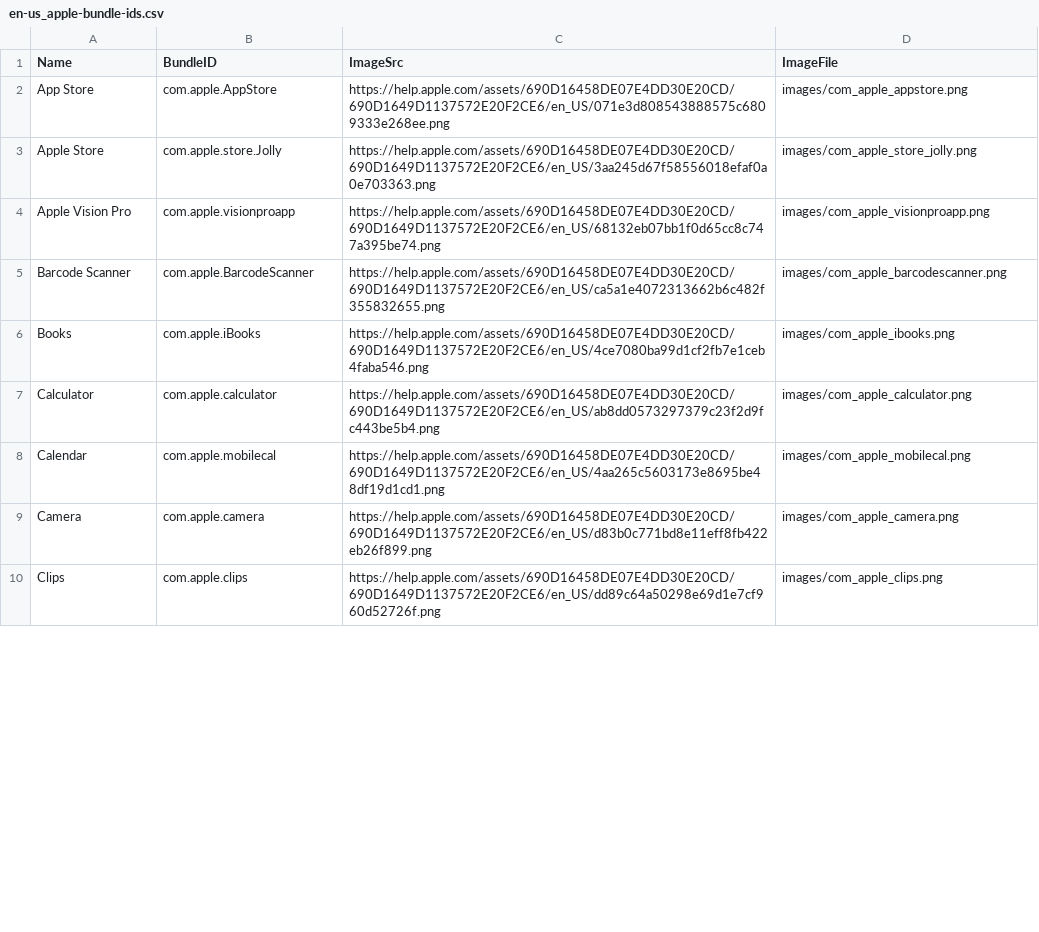
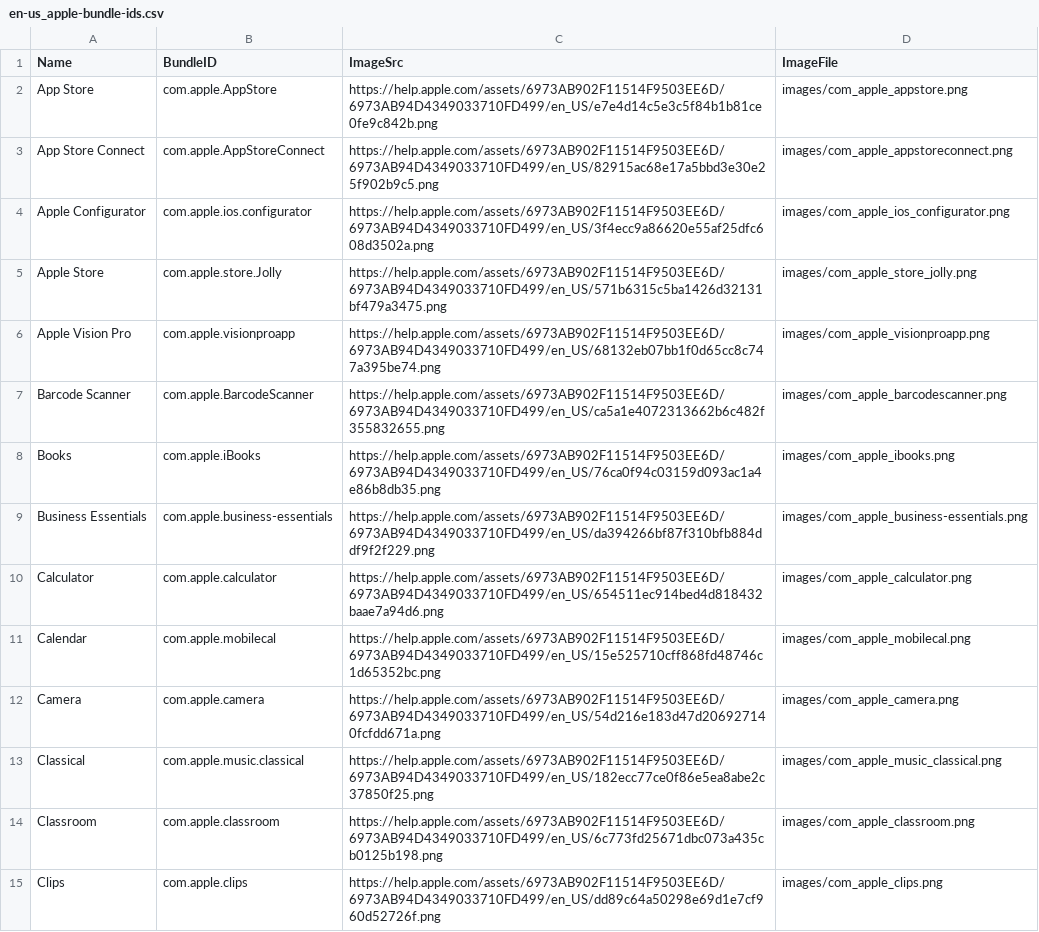
Before and after one commit to petarov/apple-bundle-ids, a CSV file: dist/en-us_apple-bundle-ids.csv, drawn as a sheet; only a part is shown; the diff covers the shown part only.

```diff
--- a/dist/en-us_apple-bundle-ids.csv
+++ b/dist/en-us_apple-bundle-ids.csv
@@ -1,10 +1,15 @@
 Name,BundleID,ImageSrc,ImageFile
-App Store,com.apple.AppStore,"https://help.apple.com/assets/690D16458DE07E4DD30E20CD/690D1649D1137572E20F2CE6/en_US/071e3d808543888575c6809333e268ee.png","images/com_apple_appstore.png"
-Apple Store,com.apple.store.Jolly,"https://help.apple.com/assets/690D16458DE07E4DD30E20CD/690D1649D1137572E20F2CE6/en_US/3aa245d67f58556018efaf0a0e703363.png","images/com_apple_store_jolly.png"
-Apple Vision Pro,com.apple.visionproapp,"https://help.apple.com/assets/690D16458DE07E4DD30E20CD/690D1649D1137572E20F2CE6/en_US/68132eb07bb1f0d65cc8c747a395be74.png","images/com_apple_visionproapp.png"
-Barcode Scanner,com.apple.BarcodeScanner,"https://help.apple.com/assets/690D16458DE07E4DD30E20CD/690D1649D1137572E20F2CE6/en_US/ca5a1e4072313662b6c482f355832655.png","images/com_apple_barcodescanner.png"
-Books,com.apple.iBooks,"https://help.apple.com/assets/690D16458DE07E4DD30E20CD/690D1649D1137572E20F2CE6/en_US/4ce7080ba99d1cf2fb7e1ceb4faba546.png","images/com_apple_ibooks.png"
-Calculator,com.apple.calculator,"https://help.apple.com/assets/690D16458DE07E4DD30E20CD/690D1649D1137572E20F2CE6/en_US/ab8dd0573297379c23f2d9fc443be5b4.png","images/com_apple_calculator.png"
-Calendar,com.apple.mobilecal,"https://help.apple.com/assets/690D16458DE07E4DD30E20CD/690D1649D1137572E20F2CE6/en_US/4aa265c5603173e8695be48df19d1cd1.png","images/com_apple_mobilecal.png"
-Camera,com.apple.camera,"https://help.apple.com/assets/690D16458DE07E4DD30E20CD/690D1649D1137572E20F2CE6/en_US/d83b0c771bd8e11eff8fb422eb26f899.png","images/com_apple_camera.png"
-Clips,com.apple.clips,"https://help.apple.com/assets/690D16458DE07E4DD30E20CD/690D1649D1137572E20F2CE6/en_US/dd89c64a50298e69d1e7cf960d52726f.png","images/com_apple_clips.png"
+App Store,com.apple.AppStore,"https://help.apple.com/assets/6973AB902F11514F9503EE6D/6973AB94D4349033710FD499/en_US/e7e4d14c5e3c5f84b1b81ce0fe9c842b.png","images/com_apple_appstore.png"
+App Store Connect,com.apple.AppStoreConnect,"https://help.apple.com/assets/6973AB902F11514F9503EE6D/6973AB94D4349033710FD499/en_US/82915ac68e17a5bbd3e30e25f902b9c5.png","images/com_apple_appstoreconnect.png"
+Apple Configurator,com.apple.ios.configurator,"https://help.apple.com/assets/6973AB902F11514F9503EE6D/6973AB94D4349033710FD499/en_US/3f4ecc9a86620e55af25dfc608d3502a.png","images/com_apple_ios_configurator.png"
+Apple Store,com.apple.store.Jolly,"https://help.apple.com/assets/6973AB902F11514F9503EE6D/6973AB94D4349033710FD499/en_US/571b6315c5ba1426d32131bf479a3475.png","images/com_apple_store_jolly.png"
+Apple Vision Pro,com.apple.visionproapp,"https://help.apple.com/assets/6973AB902F11514F9503EE6D/6973AB94D4349033710FD499/en_US/68132eb07bb1f0d65cc8c747a395be74.png","images/com_apple_visionproapp.png"
+Barcode Scanner,com.apple.BarcodeScanner,"https://help.apple.com/assets/6973AB902F11514F9503EE6D/6973AB94D4349033710FD499/en_US/ca5a1e4072313662b6c482f355832655.png","images/com_apple_barcodescanner.png"
+Books,com.apple.iBooks,"https://help.apple.com/assets/6973AB902F11514F9503EE6D/6973AB94D4349033710FD499/en_US/76ca0f94c03159d093ac1a4e86b8db35.png","images/com_apple_ibooks.png"
+Business Essentials,com.apple.business-essentials,"https://help.apple.com/assets/6973AB902F11514F9503EE6D/6973AB94D4349033710FD499/en_US/da394266bf87f310bfb884ddf9f2f229.png","images/com_apple_business-essentials.png"
+Calculator,com.apple.calculator,"https://help.apple.com/assets/6973AB902F11514F9503EE6D/6973AB94D4349033710FD499/en_US/654511ec914bed4d818432baae7a94d6.png","images/com_apple_calculator.png"
+Calendar,com.apple.mobilecal,"https://help.apple.com/assets/6973AB902F11514F9503EE6D/6973AB94D4349033710FD499/en_US/15e525710cff868fd48746c1d65352bc.png","images/com_apple_mobilecal.png"
+Camera,com.apple.camera,"https://help.apple.com/assets/6973AB902F11514F9503EE6D/6973AB94D4349033710FD499/en_US/54d216e183d47d206927140fcfdd671a.png","images/com_apple_camera.png"
+Classical,com.apple.music.classical,"https://help.apple.com/assets/6973AB902F11514F9503EE6D/6973AB94D4349033710FD499/en_US/182ecc77ce0f86e5ea8abe2c37850f25.png","images/com_apple_music_classical.png"
+Classroom,com.apple.classroom,"https://help.apple.com/assets/6973AB902F11514F9503EE6D/6973AB94D4349033710FD499/en_US/6c773fd25671dbc073a435cb0125b198.png","images/com_apple_classroom.png"
+Clips,com.apple.clips,"https://help.apple.com/assets/6973AB902F11514F9503EE6D/6973AB94D4349033710FD499/en_US/dd89c64a50298e69d1e7cf960d52726f.png","images/com_apple_clips.png"
```
Also changed, not shown: 12 added rows and 49 edited cells elsewhere in this file, dist/de-de_apple-bundle-ids.csv, dist/es-es_apple-bundle-ids.csv, 35 other files.
